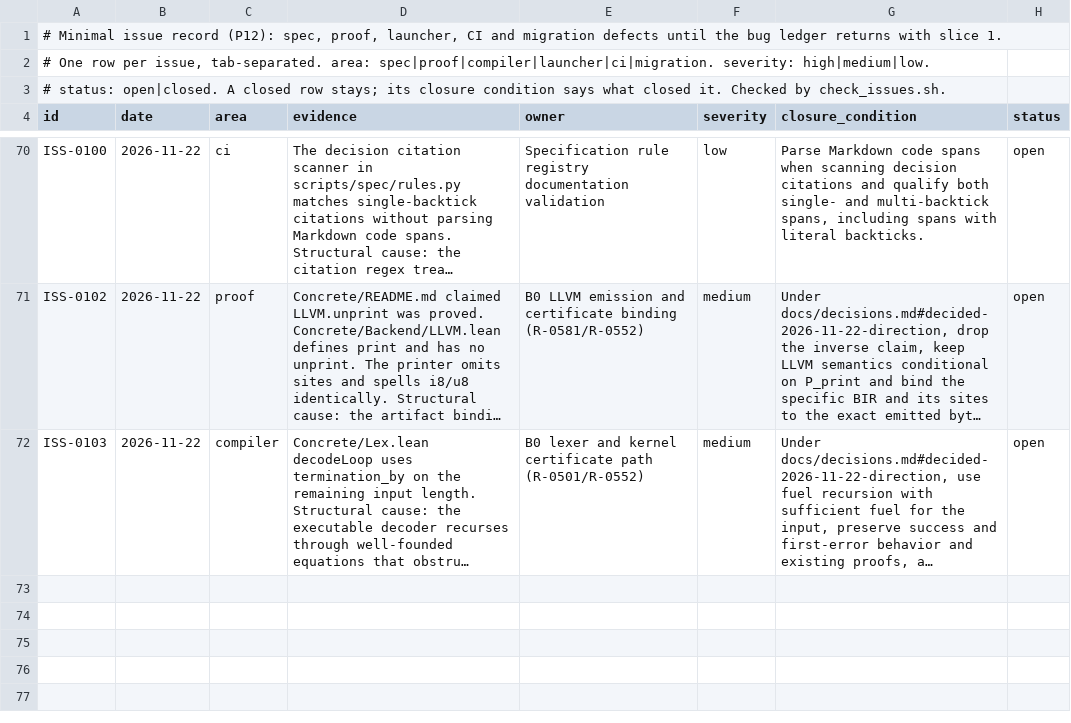
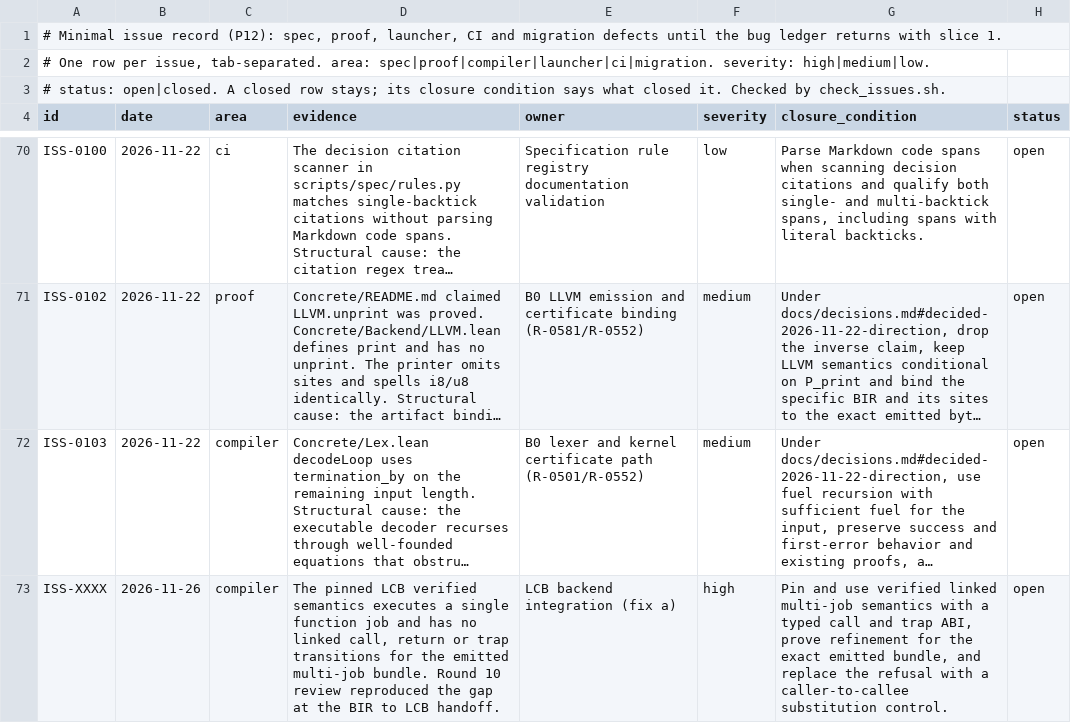
Before and after one commit to lambdaclass/concrete, a TSV file: ISSUES.tsv, drawn as a sheet; only a part is shown, gaps mark what is left out; long unchanged cells end in …; the diff names each change by its address in the sheet, - before the commit and + after, or states it on an @@ line.

```diff
--- a/ISSUES.tsv
+++ b/ISSUES.tsv
+row 73: ISS-XXXX | 2026-11-26 | compiler | The pinned LCB verified semantics executes a single function job and has no linked call, return or trap transitions for the emitted multi-job bundle. Round 10 review reproduced the gap at the BIR to LCB handoff. | LCB backend integration (fix a) | high | Pin and use verified linked multi-job semantics with a typed call and trap ABI, prove refinement for the exact emitted bundle, and replace the refusal with a caller-to-callee substitution control. | open
```
Also changed, not shown: 8 other files.
